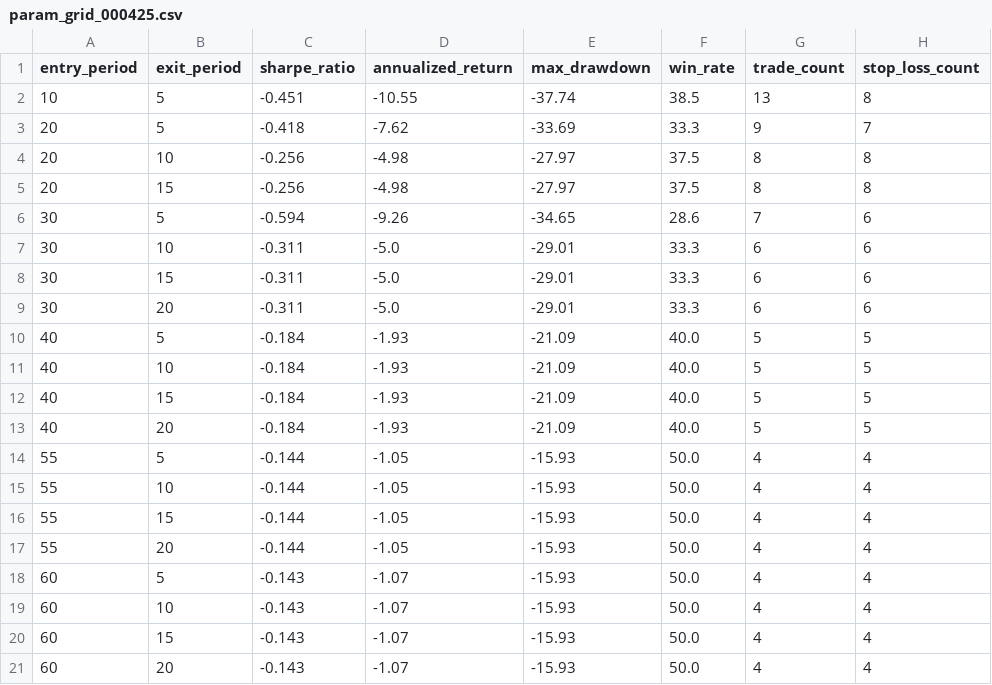
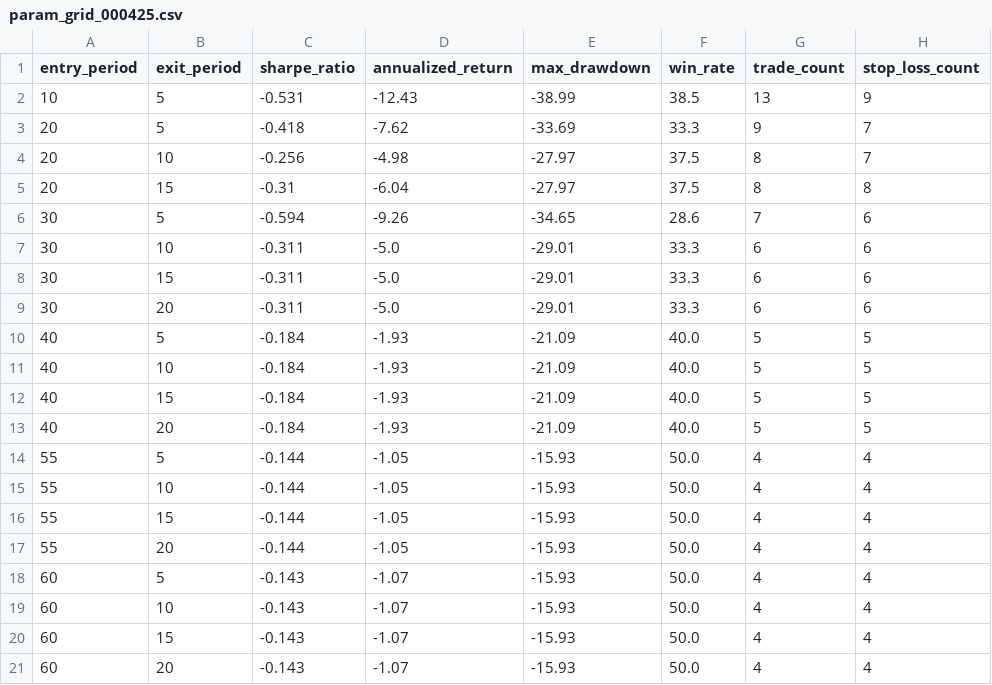
Before and after one commit to wangmx816/turtle-quant-strategy, a CSV file: output/param_grid_000425.csv, drawn as a sheet.

```diff
--- a/output/param_grid_000425.csv
+++ b/output/param_grid_000425.csv
@@ -1,6 +1,6 @@
 entry_period,exit_period,sharpe_ratio,annualized_return,max_drawdown,win_rate,trade_count,stop_loss_count
-10,5,-0.451,-10.55,-37.74,38.5,13,8
+10,5,-0.531,-12.43,-38.99,38.5,13,9
 20,5,-0.418,-7.62,-33.69,33.3,9,7
-20,10,-0.256,-4.98,-27.97,37.5,8,8
-20,15,-0.256,-4.98,-27.97,37.5,8,8
+20,10,-0.256,-4.98,-27.97,37.5,8,7
+20,15,-0.31,-6.04,-27.97,37.5,8,8
 30,5,-0.594,-9.26,-34.65,28.6,7,6
```
Also changed, not shown: data/000425_daily.csv, data/600031_daily.csv, 5 other files.
